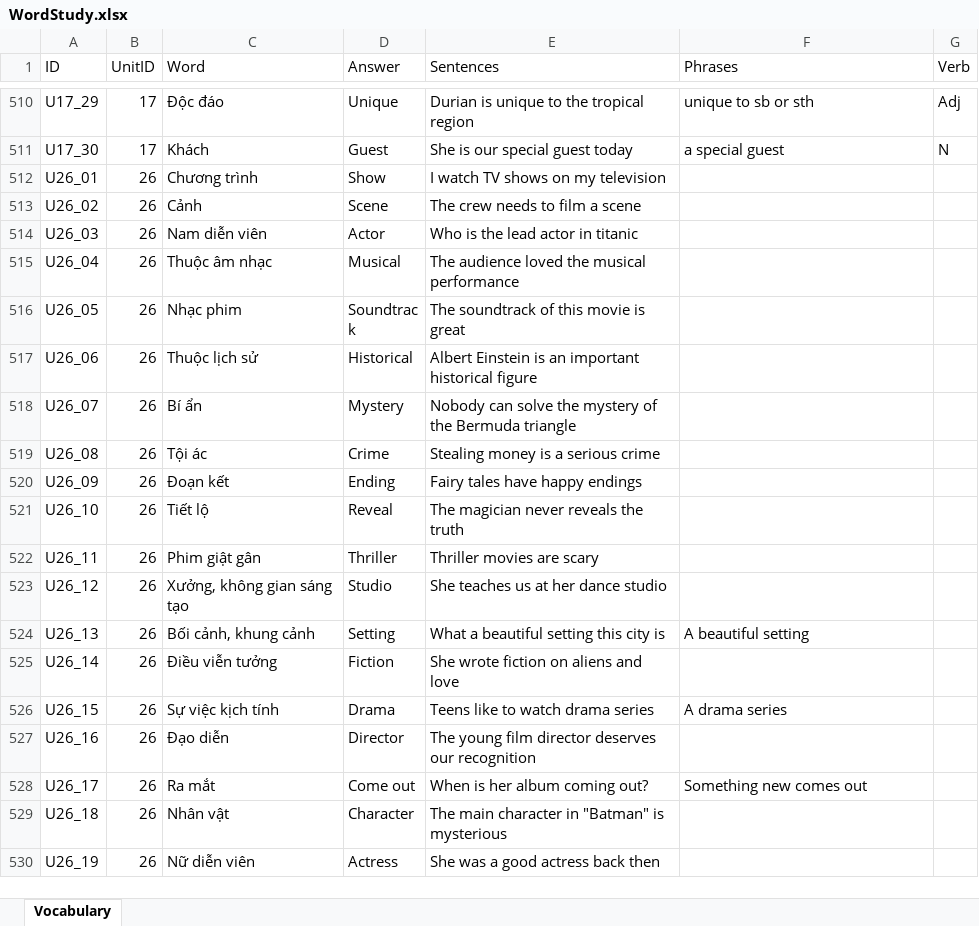
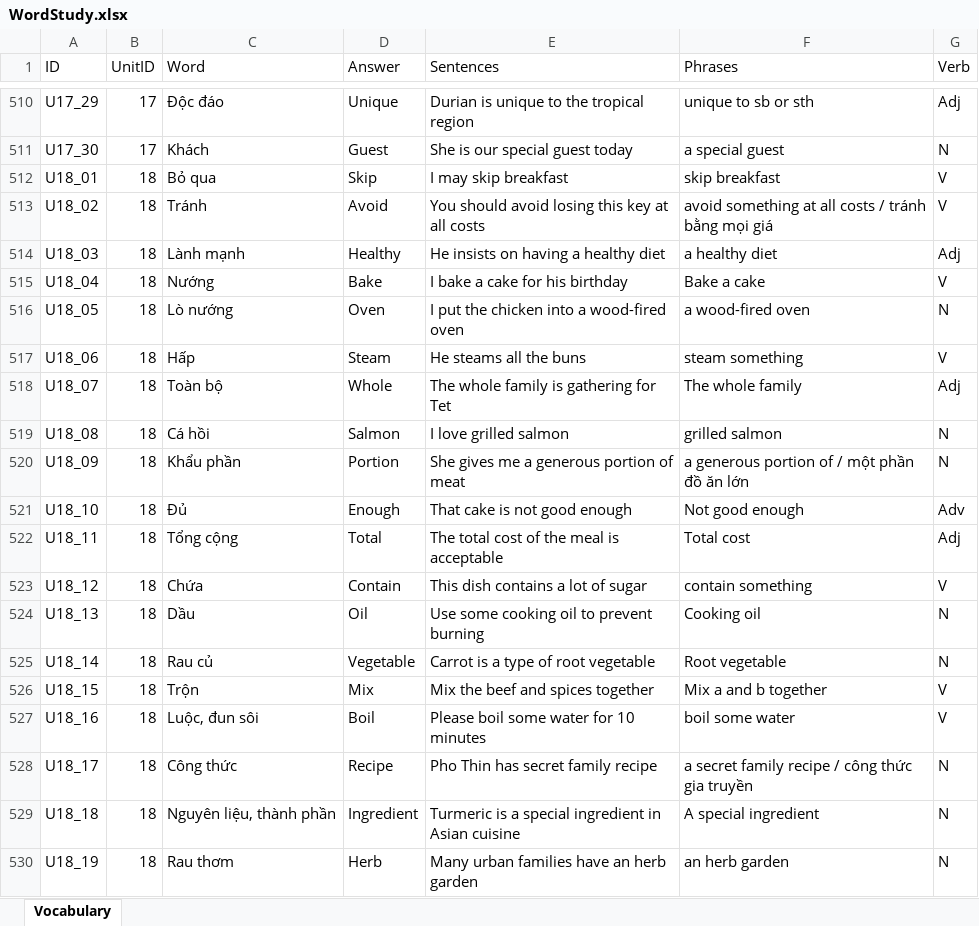
Before and after one commit to PhongNguyen0107/english-app, an Excel workbook: data/WordStudy.xlsx, sheet Vocabulary, drawn as a sheet; only a part is shown, gaps mark what is left out; the shorter side is filled out with more unchanged rows; values as stored, in another font and other column widths than the file's, no borders; the diff covers the shown part only; the diff names each change by its address in the sheet, - before the commit and + after, or states it on an @@ line.

Commit message:
feat: add unit 18

```diff
--- a/data/WordStudy.xlsx (sheet Vocabulary)
+++ b/data/WordStudy.xlsx (sheet Vocabulary)
+row 512: U18_01 | 18 | Bỏ qua | Skip | I may skip breakfast | skip breakfast | V
+row 513: U18_02 | 18 | Tránh | Avoid | You should avoid losing this key at all costs | avoid something at all costs / tránh bằng mọi giá | V
+row 514: U18_03 | 18 | Lành mạnh | Healthy | He insists on having a healthy diet | a healthy diet | Adj
+row 515: U18_04 | 18 | Nướng | Bake | I bake a cake for his birthday | Bake a cake | V
+row 516: U18_05 | 18 | Lò nướng | Oven | I put the chicken into a wood-fired oven | a wood-fired oven | N
+row 517: U18_06 | 18 | Hấp | Steam | He steams all the buns | steam something | V
+row 518: U18_07 | 18 | Toàn bộ | Whole | The whole family is gathering for Tet | The whole family | Adj
+row 519: U18_08 | 18 | Cá hồi | Salmon | I love grilled salmon | grilled salmon | N
+row 520: U18_09 | 18 | Khẩu phần | Portion | She gives me a generous portion of meat | a generous portion of / một phần đồ ăn lớn | N
+row 521: U18_10 | 18 | Đủ | Enough | That cake is not good enough | Not good enough | Adv
+row 522: U18_11 | 18 | Tổng cộng | Total | The total cost of the meal is acceptable | Total cost | Adj
+row 523: U18_12 | 18 | Chứa | Contain | This dish contains a lot of sugar | contain something | V
+row 524: U18_13 | 18 | Dầu | Oil | Use some cooking oil to prevent burning | Cooking oil | N
+row 525: U18_14 | 18 | Rau củ | Vegetable | Carrot is a type of root vegetable | Root vegetable | N
+row 526: U18_15 | 18 | Trộn | Mix | Mix the beef and spices together | Mix a and b together | V
+row 527: U18_16 | 18 | Luộc, đun sôi | Boil | Please boil some water for 10 minutes | boil some water | V
+row 528: U18_17 | 18 | Công thức | Recipe | Pho Thin has secret family recipe | a secret family recipe / công thức gia truyền | N
+row 529: U18_18 | 18 | Nguyên liệu, thành phần | Ingredient | Turmeric is a special ingredient in Asian cuisine | A special ingredient | N
+row 530: U18_19 | 18 | Rau thơm | Herb | Many urban families have an herb garden | an herb garden | N
```
Also changed, not shown: 11 added rows elsewhere in this sheet, 2 other files.
